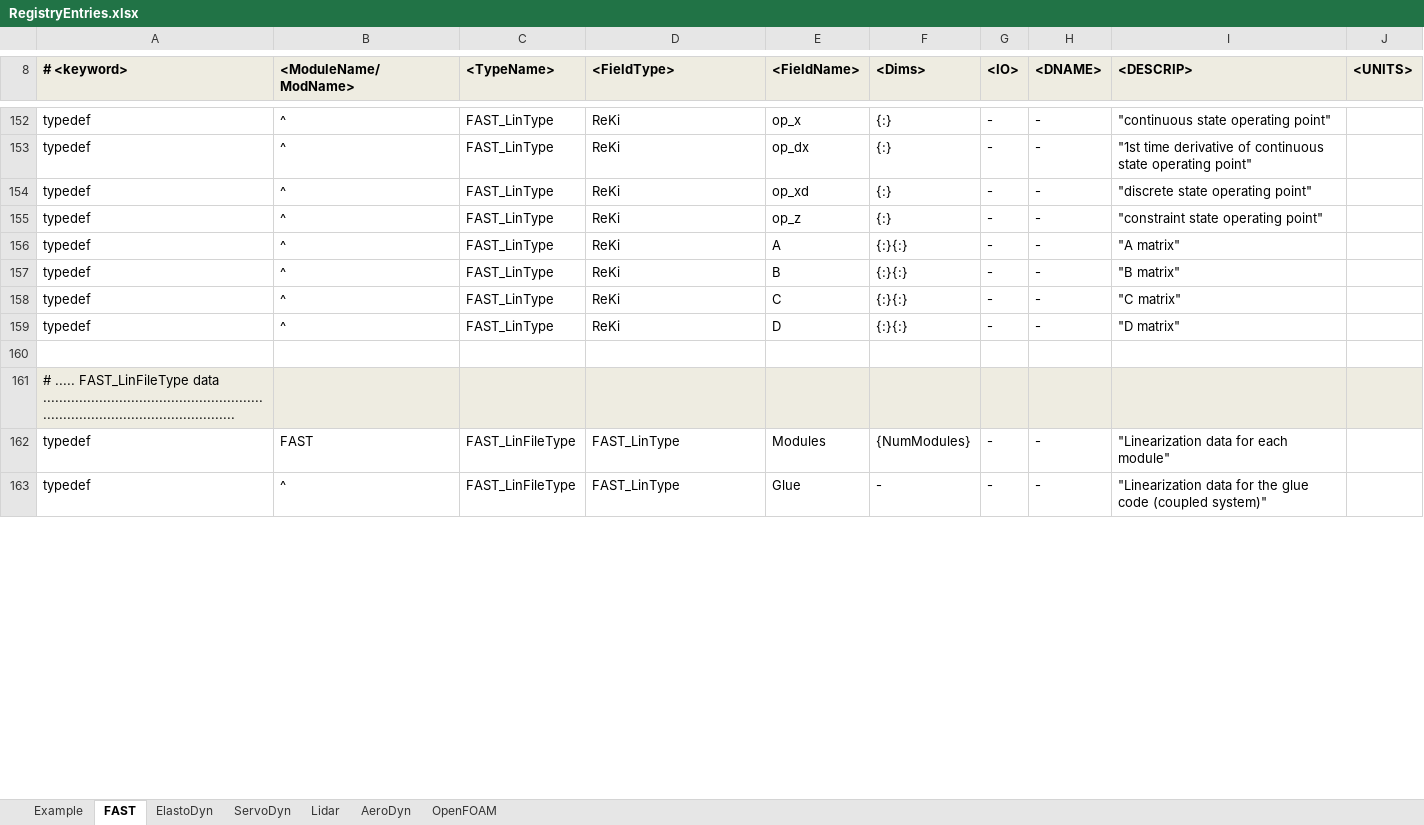
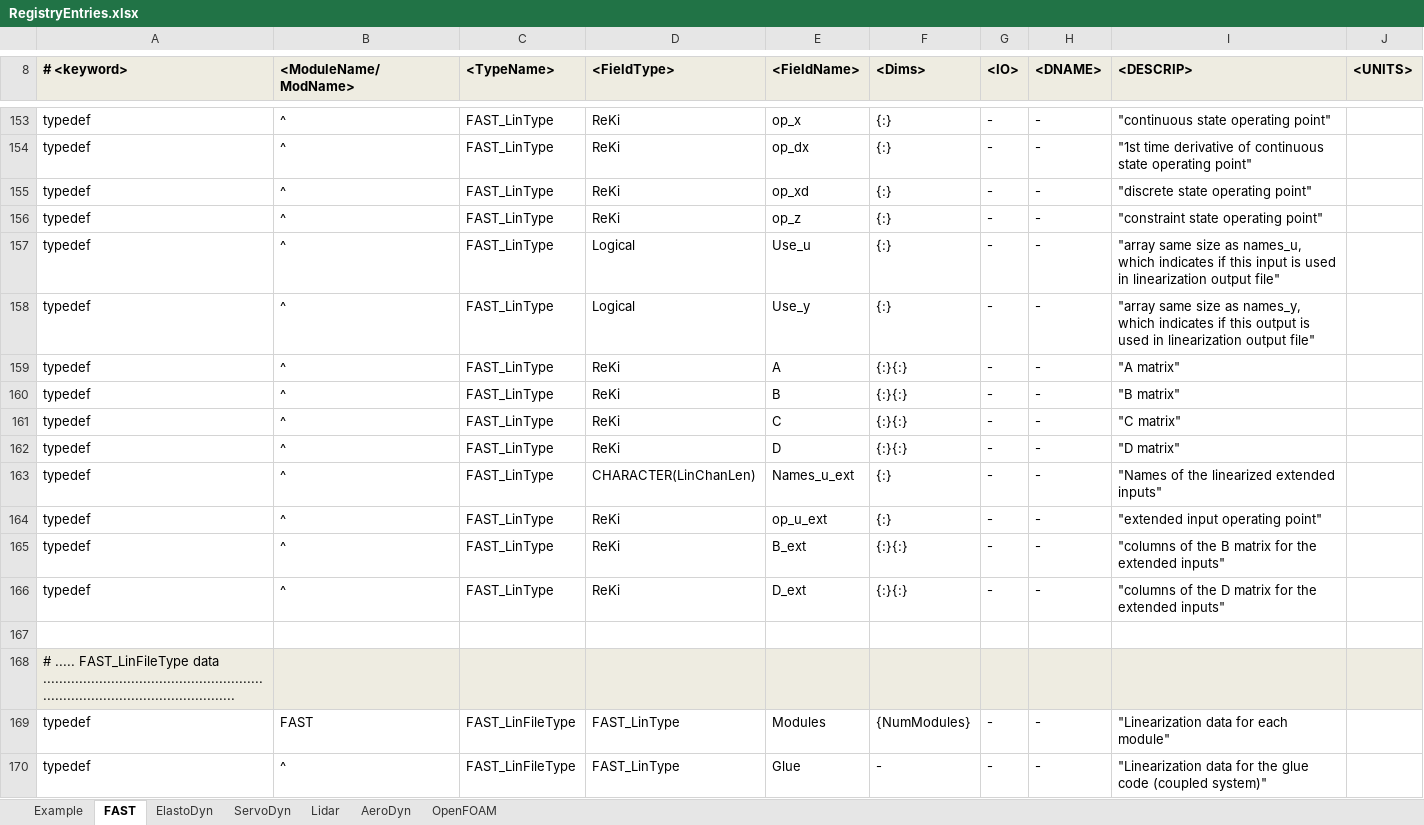
Before and after one commit to OpenFAST/openfast, an Excel workbook: modules-local/fast-library/src/RegistryEntries.xlsx, sheet FAST, drawn as a sheet; only a part is shown, gaps mark what is left out; values as stored, in another font and other column widths than the file's, no borders; conditional formats not drawn; the diff covers the shown part only; the diff names each change by its address in the sheet, - before the commit and + after, or states it on an @@ line.

Commit message:
modified linearization features for standard and extended inputs; added array that stores beginning index for modules in linearization matrices so I don't have to recalculate them anymore; updated dependencies; fixed typo in comments in FAST primary input files; modified registry command in compile scripts for IfW_UniformWind so it doesn't use -noextrap anymore;
git-svn-id: https://windsvn2.nrel.gov/FAST/branches/BJonkman@1294 10acb478-4768-415a-8850-bacdb5912d4d

Former-commit-id: a93485d1a75c09bade5d912ae11b152ed8c44bee

```diff
--- a/modules-local/fast-library/src/RegistryEntries.xlsx (sheet FAST)
+++ b/modules-local/fast-library/src/RegistryEntries.xlsx (sheet FAST)
+row 157: typedef | ^ | FAST_LinType | Logical | Use_u | {:} | - | - | "array same size as names_u, which indicates if this input is used in linearization output file"
+row 158: typedef | ^ | FAST_LinType | Logical | Use_y | {:} | - | - | "array same size as names_y, which indicates if this output is used in linearization output file"
+row 163: typedef | ^ | FAST_LinType | CHARACTER(LinChanLen) | Names_u_ext | {:} | - | - | "Names of the linearized extended inputs"
+row 164: typedef | ^ | FAST_LinType | ReKi | op_u_ext | {:} | - | - | "extended input operating point"
+row 165: typedef | ^ | FAST_LinType | ReKi | B_ext | {:}{:} | - | - | "columns of the B matrix for the extended inputs"
+row 166: typedef | ^ | FAST_LinType | ReKi | D_ext | {:}{:} | - | - | "columns of the D matrix for the extended inputs"
```
Also changed, not shown: 7 added rows and 12 edited cells elsewhere in this sheet, 6 other files.
